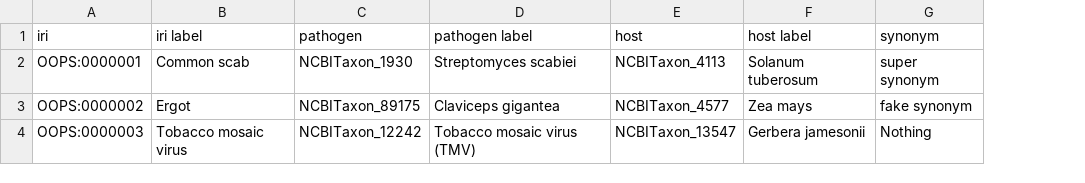
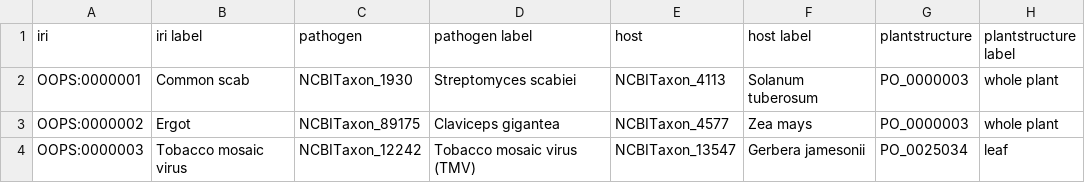
Before and after one commit to Planteome/plant-stress-ontology, a TSV file: src/ontology/patternapply/test_aps_diseases.tsv, drawn as a sheet; removed rows and columns are numbered as before the commit, all else as after; the diff names each change by its address in the sheet, - before the commit and + after, or states it on an @@ line.

```diff
--- a/src/ontology/patternapply/test_aps_diseases.tsv
+++ b/src/ontology/patternapply/test_aps_diseases.tsv
-column G (synonym), rows 2-4: super synonym | fake synonym | Nothing
+column G (plantstructure), rows 2-4: PO_0000003 | PO_0000003 | PO_0025034
+column H (plantstructure label), rows 2-4: whole plant | whole plant | leaf
```
Also changed, not shown: src/ontology/patternapply/hierarchy_curated.tsv, 17 other files.
